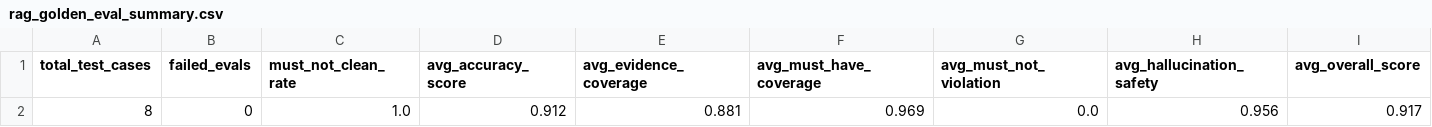
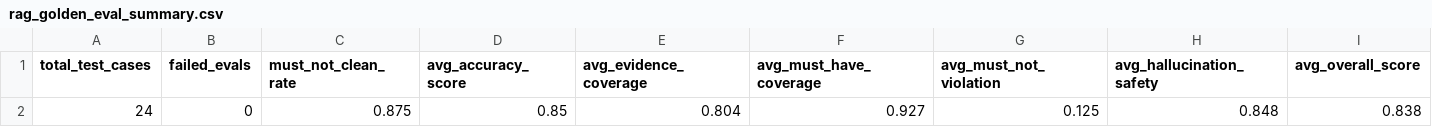
Before and after one commit to moonbk81/AI_Project, a CSV file: csv/rag_golden_eval_summary.csv, drawn as a sheet.

```diff
--- a/csv/rag_golden_eval_summary.csv
+++ b/csv/rag_golden_eval_summary.csv
@@ -1,2 +1,2 @@
 total_test_cases,failed_evals,must_not_clean_rate,avg_accuracy_score,avg_evidence_coverage,avg_must_have_coverage,avg_must_not_violation,avg_hallucination_safety,avg_overall_score
-8,0,1.0,0.912,0.881,0.969,0.0,0.956,0.917
+24,0,0.875,0.85,0.804,0.927,0.125,0.848,0.838
```
Also changed, not shown: 12 other files.
